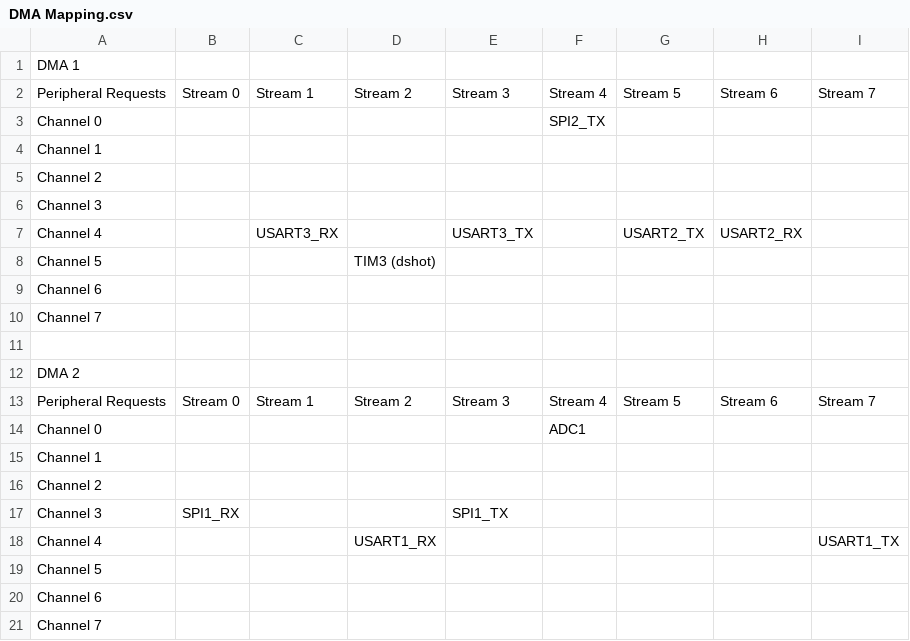
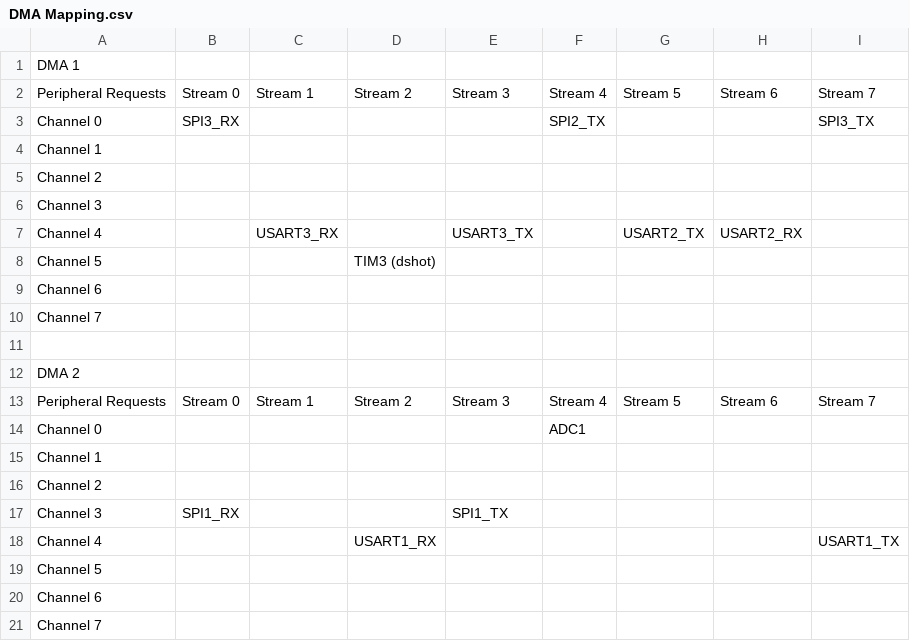
Before and after one commit to jpwolfe9912/BareDrones32, a CSV file: doc/DMA Mapping.csv, drawn as a sheet.

Commit message:
Diagrams for DMA mapping

```diff
--- a/doc/DMA Mapping.csv
+++ b/doc/DMA Mapping.csv
@@ -2,3 +2,3 @@ DMA 1              ,         ,          ,             ,          ,         ,
 Peripheral Requests, Stream 0, Stream 1 , Stream 2    , Stream 3 , Stream 4, Stream 5 , Stream 6 , Stream 7
-Channel 0          ,         ,          ,             ,          , SPI2_TX ,          ,          ,
+Channel 0          , SPI3_RX ,          ,             ,          , SPI2_TX ,          ,          , SPI3_TX
 Channel 1          ,         ,          ,             ,          ,         ,          ,          ,
```
Also changed, not shown: 1 other file.
